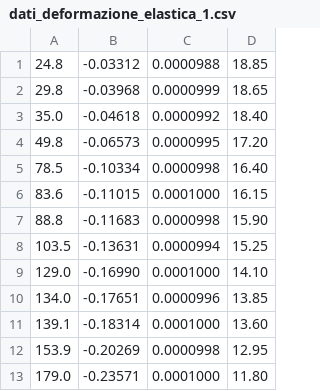
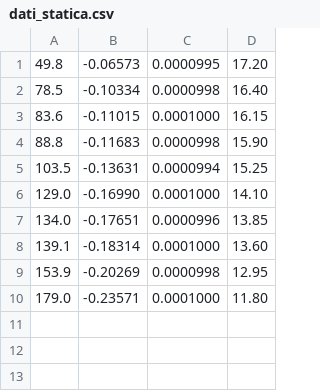
Before and after one commit to DaniLucky06/Esperienza2, a CSV file: statica/dati_statica.csv (was dati_deformazione_elastica_1.csv), drawn as a sheet.

```diff
--- a/dati_deformazione_elastica_1.csv
+++ b/statica/dati_statica.csv
@@ -1,4 +1 @@
-24.8,-0.03312,0.0000988,18.85
-29.8,-0.03968,0.0000999,18.65
-35.0,-0.04618,0.0000992,18.40
 49.8,-0.06573,0.0000995,17.20
```
Also changed, not shown: 4 other files.
